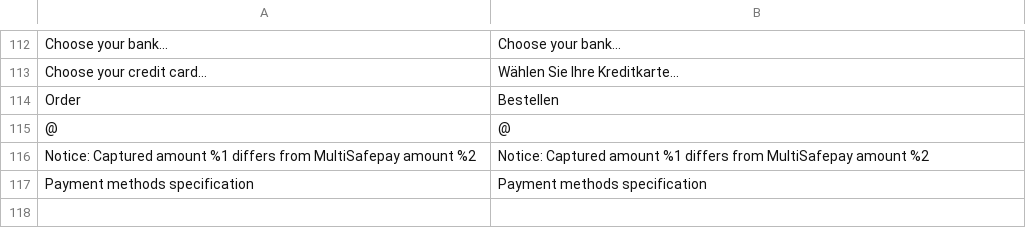
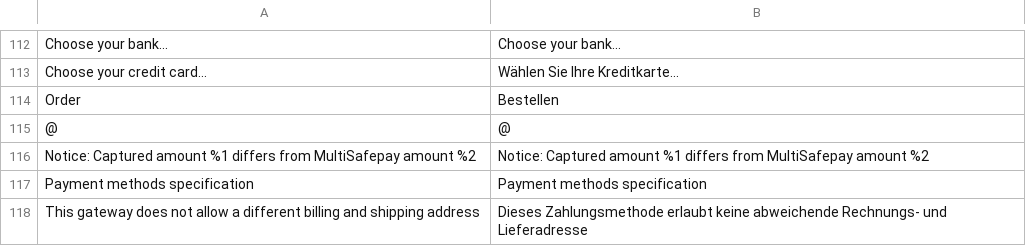
Before and after one commit to MultiSafepay/Magento2Msp, a CSV file: i18n/de_DE.csv, drawn as a sheet; only a part is shown, gaps mark what is left out; the diff names each change by its address in the sheet, - before the commit and + after, or states it on an @@ line.

```diff
--- a/i18n/de_DE.csv
+++ b/i18n/de_DE.csv
+row 118: This gateway does not allow a different billing and shipping address | Dieses Zahlungsmethode erlaubt keine abweichende Rechnungs- und Lieferadresse
```
Also changed, not shown: i18n/en_US.csv, i18n/es_ES.csv, 10 other files.
